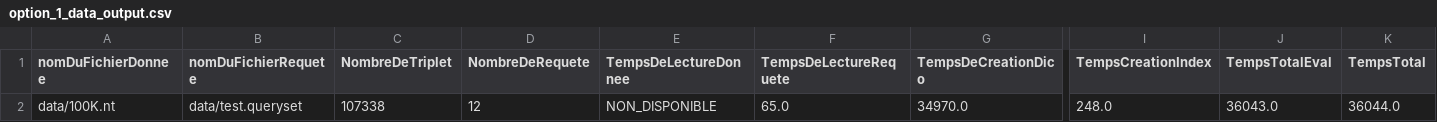
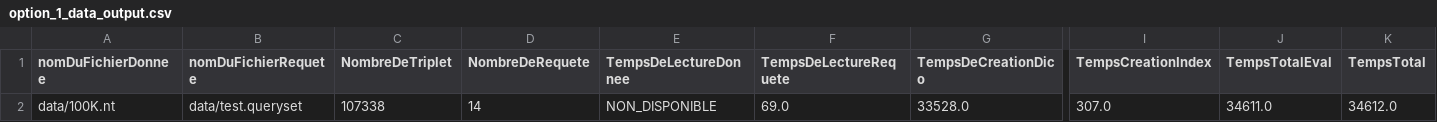
Before and after one commit to Beauget/HAI914I_Projet, a CSV file: qengine-master/output/option_1_data_output.csv, drawn as a sheet; only a part is shown, gaps mark what is left out; the diff names each change by its address in the sheet, - before the commit and + after, or states it on an @@ line.

```diff
--- a/qengine-master/output/option_1_data_output.csv
+++ b/qengine-master/output/option_1_data_output.csv
-D2 (NombreDeRequete): 12
+D2 (NombreDeRequete): 14
-F2 (TempsDeLectureRequete): 65.0
+F2 (TempsDeLectureRequete): 69.0
-G2 (TempsDeCreationDico): 34970.0
+G2 (TempsDeCreationDico): 33528.0
-I2 (TempsCreationIndex): 248.0
+I2 (TempsCreationIndex): 307.0
-J2 (TempsTotalEval): 36043.0
+J2 (TempsTotalEval): 34611.0
-K2 (TempsTotal): 36044.0
+K2 (TempsTotal): 34612.0
```
Also changed, not shown: 5 other files.
